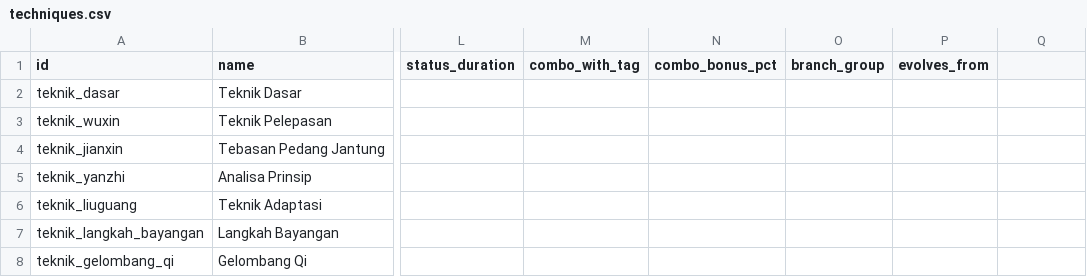
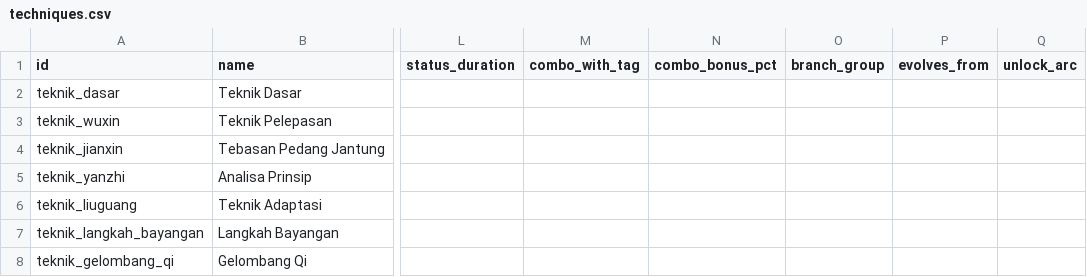
Before and after one commit to Rian2602/tianxu, a CSV file: data/techniques.csv, drawn as a sheet; only a part is shown, gaps mark what is left out; the diff names each change by its address in the sheet, - before the commit and + after, or states it on an @@ line.

```diff
--- a/data/techniques.csv
+++ b/data/techniques.csv
-Q1: (empty)
+Q1: unlock_arc
```
Also changed, not shown: 1 other file.
